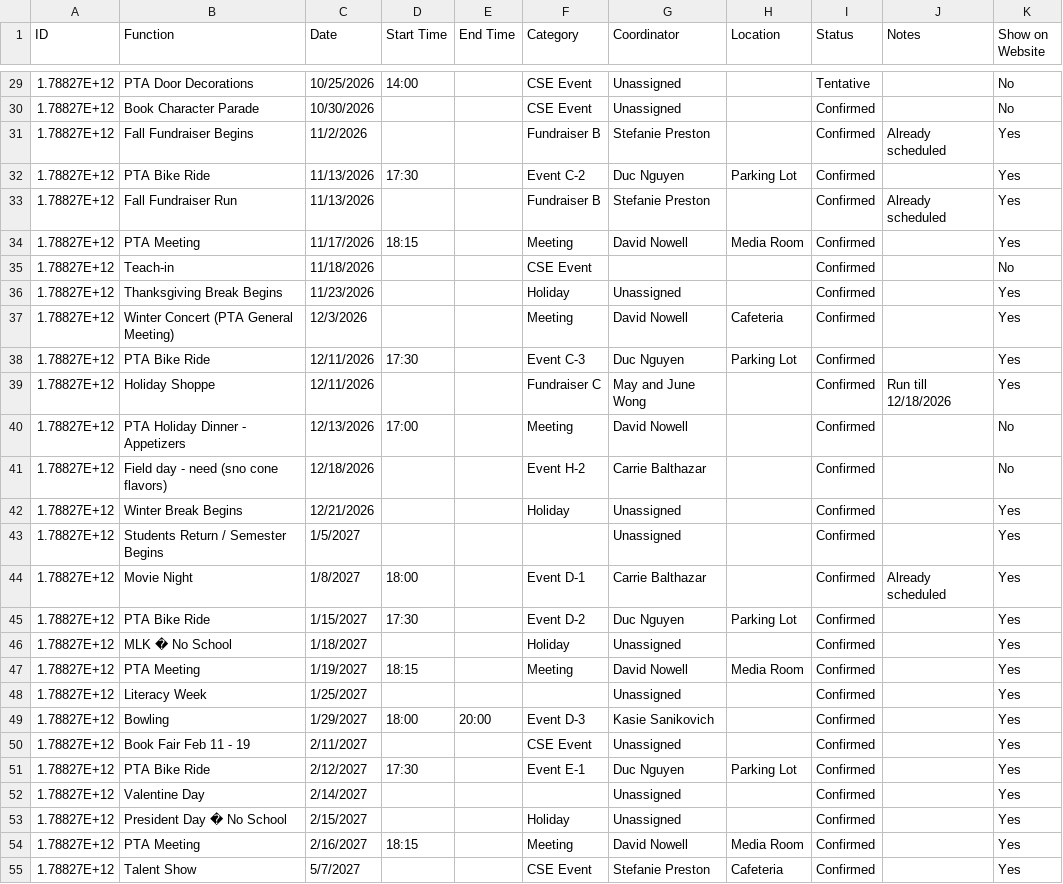
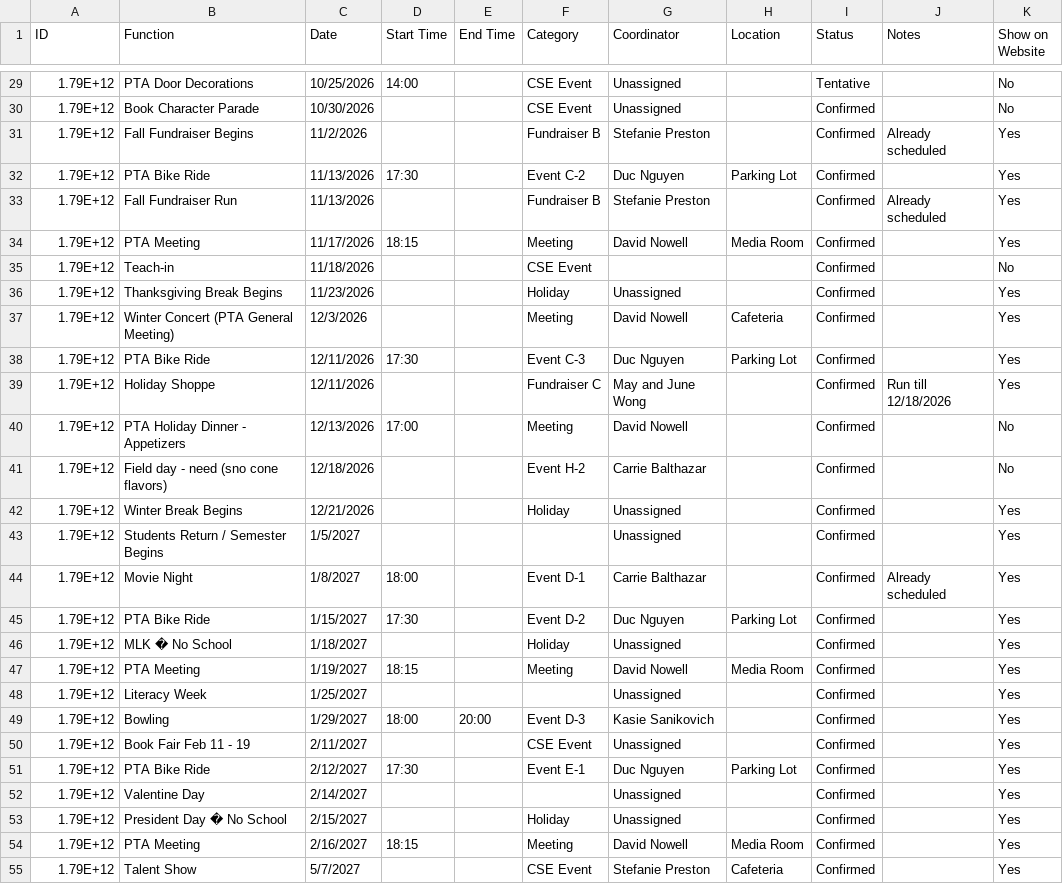
Before and after one commit to CSE-pta/Calendar, a CSV file: pta_calendar_functions.csv, drawn as a sheet; only a part is shown, gaps mark what is left out; the diff covers the shown part only.

```diff
--- a/pta_calendar_functions.csv
+++ b/pta_calendar_functions.csv
@@ -29,27 +29,27 @@ ID,Function,Date,Start Time,End Time,Category,Coordinator,Location,Status,Notes,
-1.78827E+12,PTA Door Decorations,10/25/2026,14:00,,CSE Event,Unassigned,,Tentative,,No
-1.78827E+12,Book Character Parade,10/30/2026,,,CSE Event,Unassigned,,Confirmed,,No
-1.78827E+12,Fall Fundraiser Begins,11/2/2026,,,Fundraiser B,Stefanie Preston,,Confirmed,Already scheduled,Yes
-1.78827E+12,PTA Bike Ride,11/13/2026,17:30,,Event C-2,Duc Nguyen,Parking Lot,Confirmed,,Yes
-1.78827E+12,Fall Fundraiser Run,11/13/2026,,,Fundraiser B,Stefanie Preston,,Confirmed,Already scheduled,Yes
-1.78827E+12,PTA Meeting,11/17/2026,18:15,,Meeting,David Nowell,Media Room,Confirmed,,Yes
-1.78827E+12,Teach-in,11/18/2026,,,CSE Event,,,Confirmed,,No
-1.78827E+12,Thanksgiving Break Begins,11/23/2026,,,Holiday,Unassigned,,Confirmed,,Yes
-1.78827E+12,Winter Concert (PTA General Meeting),12/3/2026,,,Meeting,David Nowell,Cafeteria,Confirmed,,Yes
-1.78827E+12,PTA Bike Ride,12/11/2026,17:30,,Event C-3,Duc Nguyen,Parking Lot,Confirmed,,Yes
-1.78827E+12,Holiday Shoppe,12/11/2026,,,Fundraiser C,May and June Wong,,Confirmed,Run till 12/18/2026,Yes
-1.78827E+12,PTA Holiday Dinner - Appetizers,12/13/2026,17:00,,Meeting,David Nowell,,Confirmed,,No
-1.78827E+12,Field day - need (sno cone flavors),12/18/2026,,,Event H-2,Carrie Balthazar,,Confirmed,,No
-1.78827E+12,Winter Break Begins,12/21/2026,,,Holiday,Unassigned,,Confirmed,,Yes
-1.78827E+12,Students Return / Semester Begins,1/5/2027,,,,Unassigned,,Confirmed,,Yes
-1.78827E+12,Movie Night,1/8/2027,18:00,,Event D-1,Carrie Balthazar,,Confirmed,Already scheduled,Yes
-1.78827E+12,PTA Bike Ride,1/15/2027,17:30,,Event D-2,Duc Nguyen,Parking Lot,Confirmed,,Yes
-1.78827E+12,MLK � No School,1/18/2027,,,Holiday,Unassigned,,Confirmed,,Yes
-1.78827E+12,PTA Meeting,1/19/2027,18:15,,Meeting,David Nowell,Media Room,Confirmed,,Yes
-1.78827E+12,Literacy Week,1/25/2027,,,,Unassigned,,Confirmed,,Yes
-1.78827E+12,Bowling,1/29/2027,18:00,20:00,Event D-3,Kasie Sanikovich,,Confirmed,,Yes
-1.78827E+12,Book Fair Feb 11 - 19,2/11/2027,,,CSE Event,Unassigned,,Confirmed,,Yes
-1.78827E+12,PTA Bike Ride,2/12/2027,17:30,,Event E-1,Duc Nguyen,Parking Lot,Confirmed,,Yes
-1.78827E+12,Valentine Day,2/14/2027,,,,Unassigned,,Confirmed,,Yes
-1.78827E+12,President Day � No School,2/15/2027,,,Holiday,Unassigned,,Confirmed,,Yes
-1.78827E+12,PTA Meeting,2/16/2027,18:15,,Meeting,David Nowell,Media Room,Confirmed,,Yes
-1.78827E+12,Talent Show,5/7/2027,,,CSE Event,Stefanie Preston,Cafeteria,Confirmed,,Yes
+1.79E+12,PTA Door Decorations,10/25/2026,14:00,,CSE Event,Unassigned,,Tentative,,No
+1.79E+12,Book Character Parade,10/30/2026,,,CSE Event,Unassigned,,Confirmed,,No
+1.79E+12,Fall Fundraiser Begins,11/2/2026,,,Fundraiser B,Stefanie Preston,,Confirmed,Already scheduled,Yes
+1.79E+12,PTA Bike Ride,11/13/2026,17:30,,Event C-2,Duc Nguyen,Parking Lot,Confirmed,,Yes
+1.79E+12,Fall Fundraiser Run,11/13/2026,,,Fundraiser B,Stefanie Preston,,Confirmed,Already scheduled,Yes
+1.79E+12,PTA Meeting,11/17/2026,18:15,,Meeting,David Nowell,Media Room,Confirmed,,Yes
+1.79E+12,Teach-in,11/18/2026,,,CSE Event,,,Confirmed,,No
+1.79E+12,Thanksgiving Break Begins,11/23/2026,,,Holiday,Unassigned,,Confirmed,,Yes
+1.79E+12,Winter Concert (PTA General Meeting),12/3/2026,,,Meeting,David Nowell,Cafeteria,Confirmed,,Yes
+1.79E+12,PTA Bike Ride,12/11/2026,17:30,,Event C-3,Duc Nguyen,Parking Lot,Confirmed,,Yes
+1.79E+12,Holiday Shoppe,12/11/2026,,,Fundraiser C,May and June Wong,,Confirmed,Run till 12/18/2026,Yes
+1.79E+12,PTA Holiday Dinner - Appetizers,12/13/2026,17:00,,Meeting,David Nowell,,Confirmed,,No
+1.79E+12,Field day - need (sno cone flavors),12/18/2026,,,Event H-2,Carrie Balthazar,,Confirmed,,No
+1.79E+12,Winter Break Begins,12/21/2026,,,Holiday,Unassigned,,Confirmed,,Yes
+1.79E+12,Students Return / Semester Begins,1/5/2027,,,,Unassigned,,Confirmed,,Yes
+1.79E+12,Movie Night,1/8/2027,18:00,,Event D-1,Carrie Balthazar,,Confirmed,Already scheduled,Yes
+1.79E+12,PTA Bike Ride,1/15/2027,17:30,,Event D-2,Duc Nguyen,Parking Lot,Confirmed,,Yes
+1.79E+12,MLK � No School,1/18/2027,,,Holiday,Unassigned,,Confirmed,,Yes
+1.79E+12,PTA Meeting,1/19/2027,18:15,,Meeting,David Nowell,Media Room,Confirmed,,Yes
+1.79E+12,Literacy Week,1/25/2027,,,,Unassigned,,Confirmed,,Yes
+1.79E+12,Bowling,1/29/2027,18:00,20:00,Event D-3,Kasie Sanikovich,,Confirmed,,Yes
+1.79E+12,Book Fair Feb 11 - 19,2/11/2027,,,CSE Event,Unassigned,,Confirmed,,Yes
+1.79E+12,PTA Bike Ride,2/12/2027,17:30,,Event E-1,Duc Nguyen,Parking Lot,Confirmed,,Yes
+1.79E+12,Valentine Day,2/14/2027,,,,Unassigned,,Confirmed,,Yes
+1.79E+12,President Day � No School,2/15/2027,,,Holiday,Unassigned,,Confirmed,,Yes
+1.79E+12,PTA Meeting,2/16/2027,18:15,,Meeting,David Nowell,Media Room,Confirmed,,Yes
+1.79E+12,Talent Show,5/7/2027,,,CSE Event,Stefanie Preston,Cafeteria,Confirmed,,Yes
```
Also changed, not shown: 1 added row and 46 edited cells elsewhere in this file.
